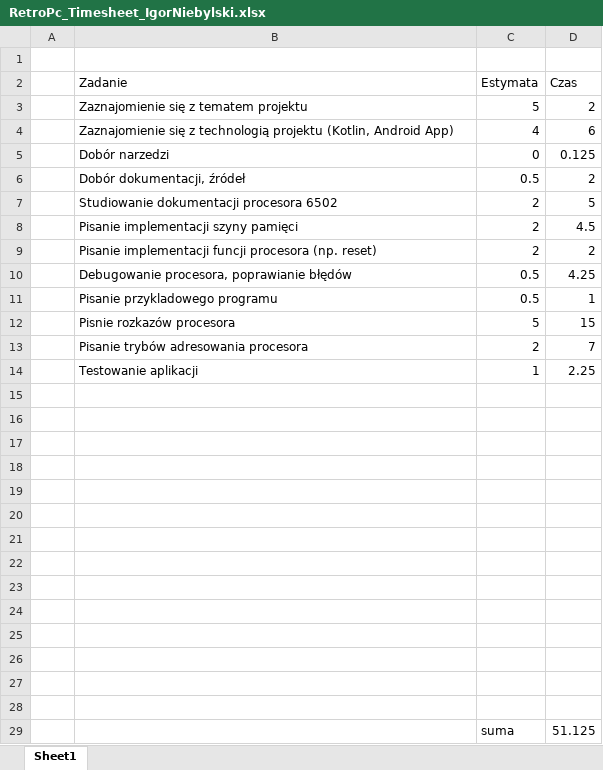
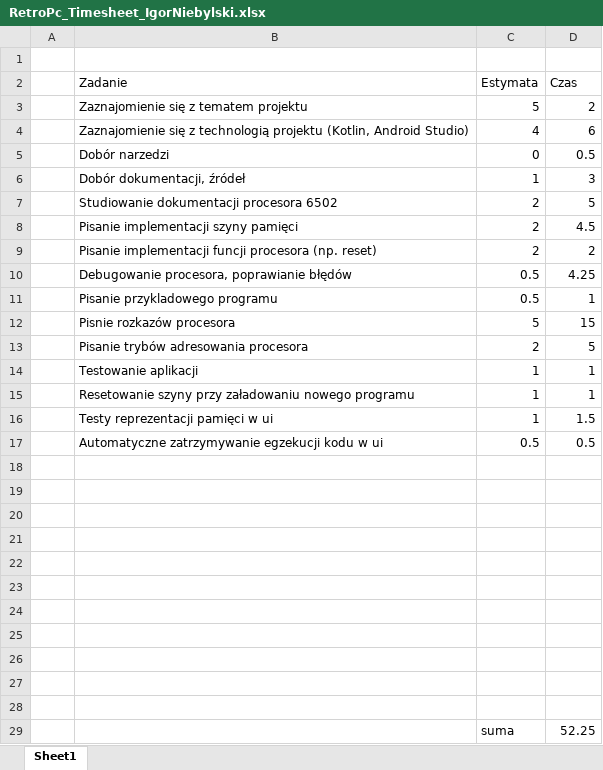
Before and after one commit to igornieb/RetroPc, an Excel workbook: TimeLog/RetroPc_Timesheet_IgorNiebylski.xlsx, sheet Sheet1, drawn as a sheet; values as stored, in another font and other column widths than the file's, no borders; table styles not drawn; removed rows and columns are numbered as before the commit, all else as after; the diff names each change by its address in the sheet, - before the commit and + after, or states it on an @@ line.

Commit message:
update timelog

```diff
--- a/TimeLog/RetroPc_Timesheet_IgorNiebylski.xlsx (sheet Sheet1)
+++ b/TimeLog/RetroPc_Timesheet_IgorNiebylski.xlsx (sheet Sheet1)
-B4 (Zadanie): …(Kotlin, Android App)
+B4 (Zadanie): …(Kotlin, Android Studio)
-D5 (Czas): 0.125
+D5 (Czas): 0.5
-row 6:  | Dobór dokumentacji, źródeł | 0.5 | 2
+row 6:  | Dobór dokumentacji, źródeł | 1 | 3
-D13 (Czas): 7
+D13 (Czas): 5
-D14 (Czas): 2.25
+D14 (Czas): 1
+row 15:  | Resetowanie szyny przy załadowaniu nowego programu | 1 | 1
+row 16:  | Testy reprezentacji pamięci w ui | 1 | 1.5
+row 17:  | Automatyczne zatrzymywanie egzekucji kodu w ui | 0.5 | 0.5
-row 29: (empty)
+row 29:  |  | suma | 52.25
-row 27: (empty)
-row 28: (empty)
-row 29:  |  | suma | 51.125
```
